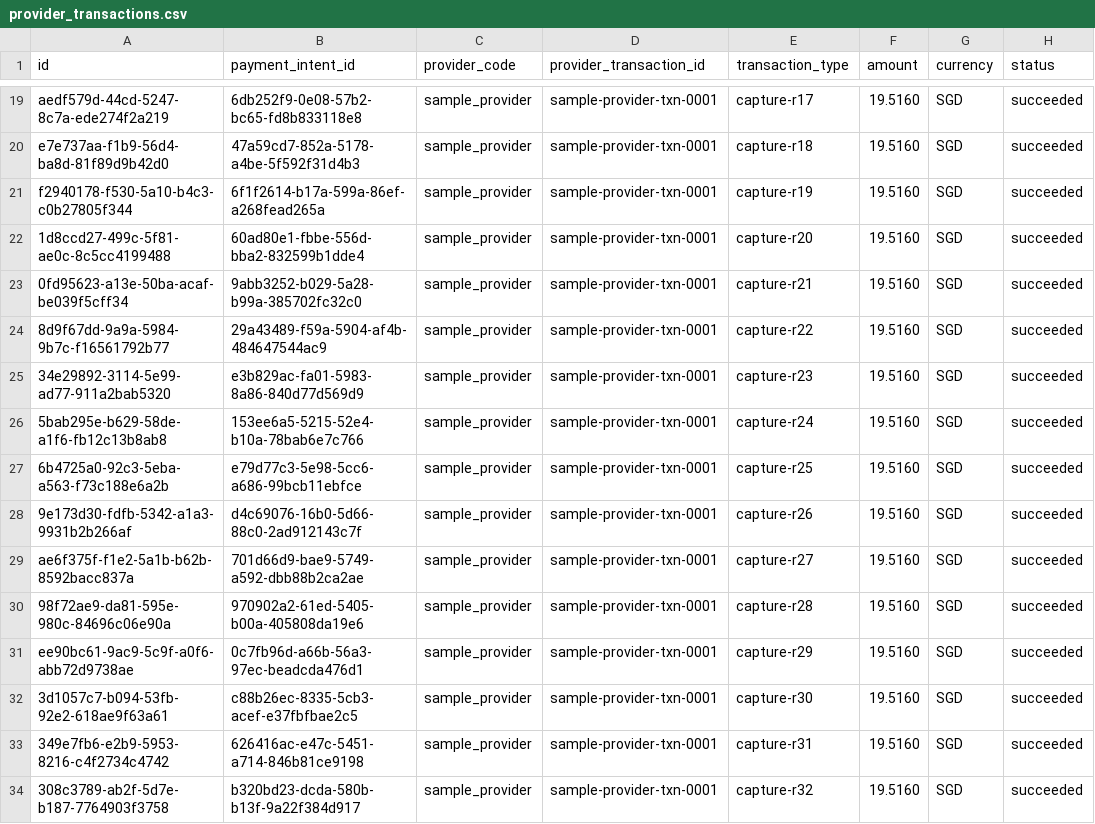
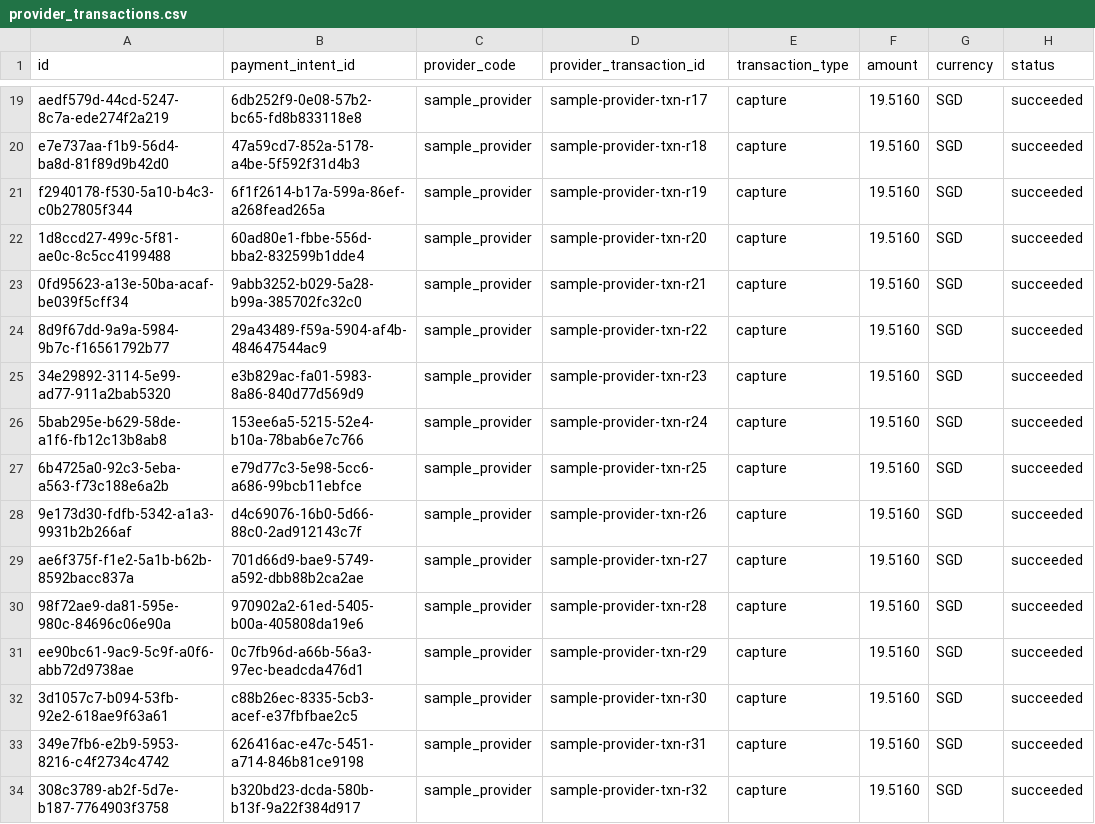
Before and after one commit to nexaconnect12-lab/nexa-connect, a CSV file: src/Tools/NexaConnect.DataGeneration/ImportPackages/Payment/provider_transactions.csv, drawn as a sheet; only a part is shown, gaps mark what is left out; the diff covers the shown part only; the diff names each change by its address in the sheet, - before the commit and + after, or states it on an @@ line.

```diff
--- a/src/Tools/NexaConnect.DataGeneration/ImportPackages/Payment/provider_transactions.csv
+++ b/src/Tools/NexaConnect.DataGeneration/ImportPackages/Payment/provider_transactions.csv
-D19 (provider_transaction_id): sample-provider-txn-0001
+D19 (provider_transaction_id): sample-provider-txn-r17
-E19 (transaction_type): capture-r17
+E19 (transaction_type): capture
-D20 (provider_transaction_id): sample-provider-txn-0001
+D20 (provider_transaction_id): sample-provider-txn-r18
-E20 (transaction_type): capture-r18
+E20 (transaction_type): capture
-D21 (provider_transaction_id): sample-provider-txn-0001
+D21 (provider_transaction_id): sample-provider-txn-r19
-E21 (transaction_type): capture-r19
+E21 (transaction_type): capture
-D22 (provider_transaction_id): sample-provider-txn-0001
+D22 (provider_transaction_id): sample-provider-txn-r20
-E22 (transaction_type): capture-r20
+E22 (transaction_type): capture
-D23 (provider_transaction_id): sample-provider-txn-0001
+D23 (provider_transaction_id): sample-provider-txn-r21
-E23 (transaction_type): capture-r21
+E23 (transaction_type): capture
-D24 (provider_transaction_id): sample-provider-txn-0001
+D24 (provider_transaction_id): sample-provider-txn-r22
-E24 (transaction_type): capture-r22
+E24 (transaction_type): capture
-D25 (provider_transaction_id): sample-provider-txn-0001
+D25 (provider_transaction_id): sample-provider-txn-r23
-E25 (transaction_type): capture-r23
+E25 (transaction_type): capture
-D26 (provider_transaction_id): sample-provider-txn-0001
+D26 (provider_transaction_id): sample-provider-txn-r24
-E26 (transaction_type): capture-r24
+E26 (transaction_type): capture
-D27 (provider_transaction_id): sample-provider-txn-0001
+D27 (provider_transaction_id): sample-provider-txn-r25
-E27 (transaction_type): capture-r25
+E27 (transaction_type): capture
-D28 (provider_transaction_id): sample-provider-txn-0001
+D28 (provider_transaction_id): sample-provider-txn-r26
-E28 (transaction_type): capture-r26
+E28 (transaction_type): capture
-D29 (provider_transaction_id): sample-provider-txn-0001
+D29 (provider_transaction_id): sample-provider-txn-r27
-E29 (transaction_type): capture-r27
+E29 (transaction_type): capture
-D30 (provider_transaction_id): sample-provider-txn-0001
+D30 (provider_transaction_id): sample-provider-txn-r28
-E30 (transaction_type): capture-r28
+E30 (transaction_type): capture
-D31 (provider_transaction_id): sample-provider-txn-0001
+D31 (provider_transaction_id): sample-provider-txn-r29
-E31 (transaction_type): capture-r29
+E31 (transaction_type): capture
-D32 (provider_transaction_id): sample-provider-txn-0001
+D32 (provider_transaction_id): sample-provider-txn-r30
-E32 (transaction_type): capture-r30
+E32 (transaction_type): capture
-D33 (provider_transaction_id): sample-provider-txn-0001
+D33 (provider_transaction_id): sample-provider-txn-r31
-E33 (transaction_type): capture-r31
+E33 (transaction_type): capture
-D34 (provider_transaction_id): sample-provider-txn-0001
+D34 (provider_transaction_id): sample-provider-txn-r32
-E34 (transaction_type): capture-r32
+E34 (transaction_type): capture
```
Also changed, not shown: 66 edited cells elsewhere in this file, src/Tools/NexaConnect.DataGeneration/ImportPackages/POS/shifts.csv, 11 other files.
